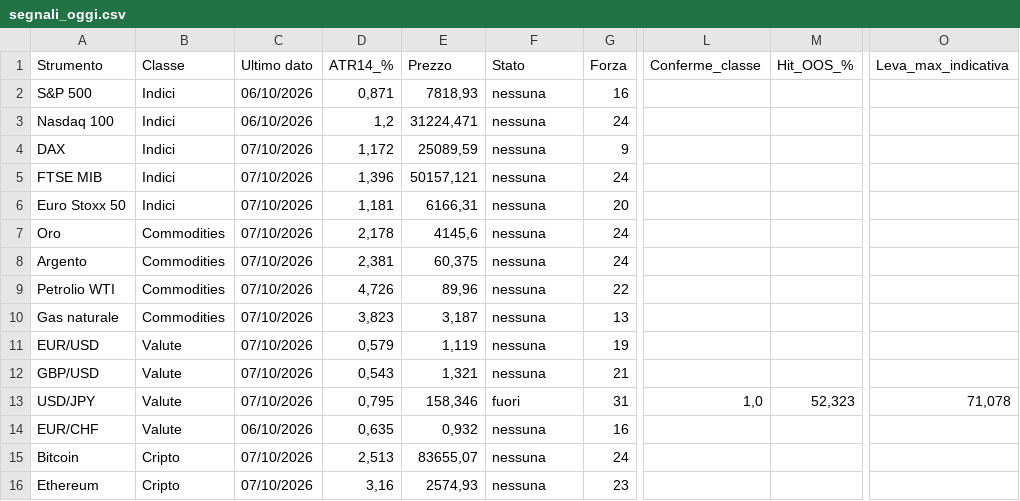
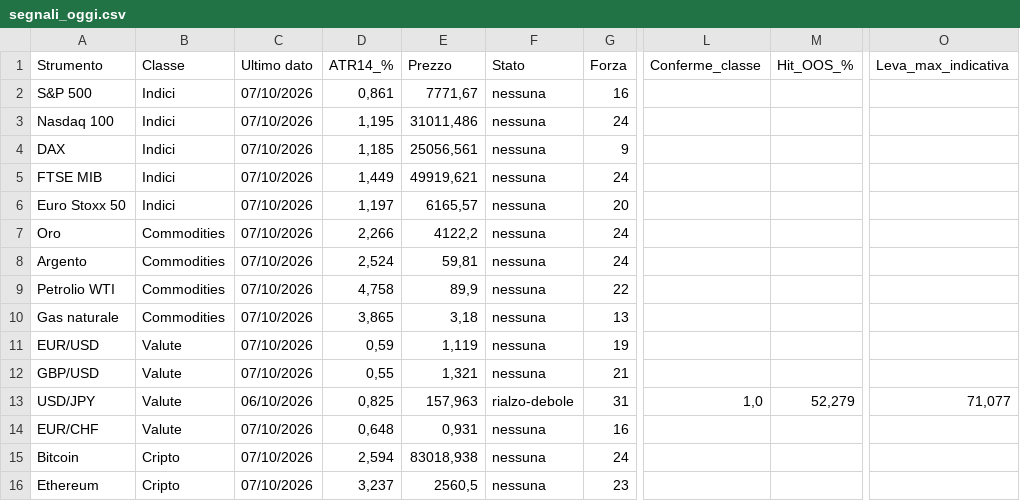
Before and after one commit to ingalessandrosessa-sudo/Trend, a CSV file: docs/dati/segnali_oggi.csv, drawn as a sheet; only a part is shown, gaps mark what is left out; the diff names each change by its address in the sheet, - before the commit and + after, or states it on an @@ line.

```diff
--- a/docs/dati/segnali_oggi.csv
+++ b/docs/dati/segnali_oggi.csv
-C2:C3 (Ultimo dato): 06/10/2026
+C2:C3 (Ultimo dato): 07/10/2026
-D2 (ATR14_%): 0,871
+D2 (ATR14_%): 0,861
-E2 (Prezzo): 7818,93
+E2 (Prezzo): 7771,67
-D3 (ATR14_%): 1,2
+D3 (ATR14_%): 1,195
-E3 (Prezzo): 31224,471
+E3 (Prezzo): 31011,486
-D4 (ATR14_%): 1,172
+D4 (ATR14_%): 1,185
-E4 (Prezzo): 25089,59
+E4 (Prezzo): 25056,561
-D5 (ATR14_%): 1,396
+D5 (ATR14_%): 1,449
-E5 (Prezzo): 50157,121
+E5 (Prezzo): 49919,621
-D6 (ATR14_%): 1,181
+D6 (ATR14_%): 1,197
-E6 (Prezzo): 6166,31
+E6 (Prezzo): 6165,57
-D7 (ATR14_%): 2,178
+D7 (ATR14_%): 2,266
-E7 (Prezzo): 4145,6
+E7 (Prezzo): 4122,2
-D8 (ATR14_%): 2,381
+D8 (ATR14_%): 2,524
-E8 (Prezzo): 60,375
+E8 (Prezzo): 59,81
-D9 (ATR14_%): 4,726
+D9 (ATR14_%): 4,758
-E9 (Prezzo): 89,96
+E9 (Prezzo): 89,9
-D10 (ATR14_%): 3,823
+D10 (ATR14_%): 3,865
-E10 (Prezzo): 3,187
+E10 (Prezzo): 3,18
-D11 (ATR14_%): 0,579
+D11 (ATR14_%): 0,59
-D12 (ATR14_%): 0,543
+D12 (ATR14_%): 0,55
-C13 (Ultimo dato): 07/10/2026
+C13 (Ultimo dato): 06/10/2026
-D13 (ATR14_%): 0,795
+D13 (ATR14_%): 0,825
-E13 (Prezzo): 158,346
+E13 (Prezzo): 157,963
-F13 (Stato): fuori
+F13 (Stato): rialzo-debole
-M13 (Hit_OOS_%): 52,323
+M13 (Hit_OOS_%): 52,279
-O13 (Leva_max_indicativa): 71,078
+O13 (Leva_max_indicativa): 71,077
-C14 (Ultimo dato): 06/10/2026
+C14 (Ultimo dato): 07/10/2026
-D14 (ATR14_%): 0,635
+D14 (ATR14_%): 0,648
-E14 (Prezzo): 0,932
+E14 (Prezzo): 0,931
-D15 (ATR14_%): 2,513
+D15 (ATR14_%): 2,594
-E15 (Prezzo): 83655,07
+E15 (Prezzo): 83018,938
-D16 (ATR14_%): 3,16
+D16 (ATR14_%): 3,237
-E16 (Prezzo): 2574,93
+E16 (Prezzo): 2560,5
```
Also changed, not shown: docs/dati/radar_storico_v2.csv, 2 other files.
